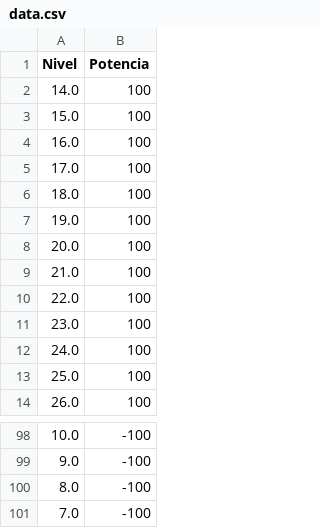
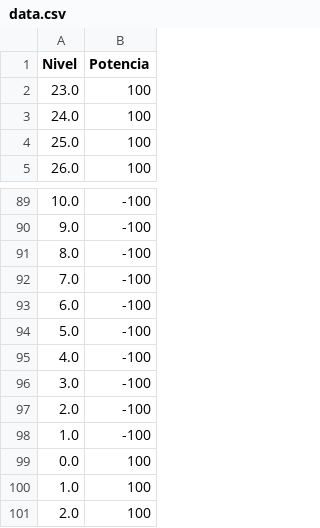
Before and after one commit to Arias3/control_sistem, a CSV file: data.csv, drawn as a sheet; only a part is shown, gaps mark what is left out; removed rows and columns are numbered as before the commit, all else as after; the diff names each change by its address in the sheet, - before the commit and + after, or states it on an @@ line.

Commit message:
modified:   data.csv

```diff
--- a/data.csv
+++ b/data.csv
-row 2: 14.0 | 100
-row 3: 15.0 | 100
-row 4: 16.0 | 100
-row 5: 17.0 | 100
-row 6: 18.0 | 100
-row 7: 19.0 | 100
-row 8: 20.0 | 100
-row 9: 21.0 | 100
-row 10: 22.0 | 100
+row 93: 6.0 | -100
+row 94: 5.0 | -100
+row 95: 4.0 | -100
+row 96: 3.0 | -100
+row 97: 2.0 | -100
+row 98: 1.0 | -100
+row 99: 0.0 | 100
+row 100: 1.0 | 100
+row 101: 2.0 | 100
```
